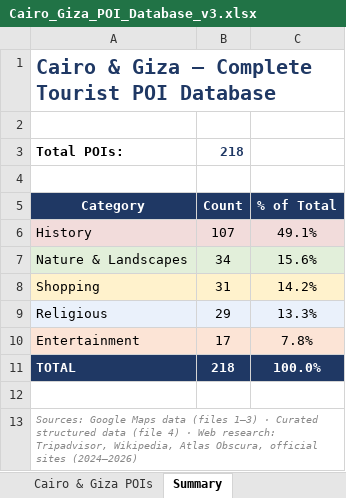
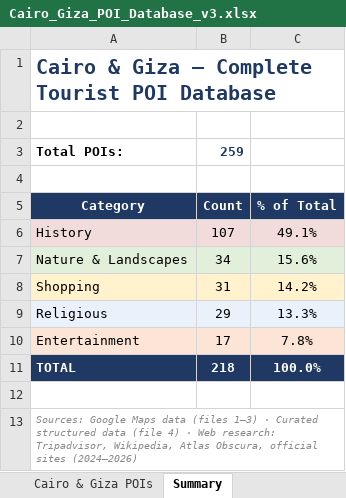
Before and after one commit to AbraamRefaat/travel-recommendation-api--, an Excel workbook: Cairo_Giza_POI_Database_v3.xlsx, sheet Summary, drawn as a sheet; values as stored, in another font and other column widths than the file's, no borders; the diff names each change by its address in the sheet, - before the commit and + after, or states it on an @@ line.

```diff
--- a/Cairo_Giza_POI_Database_v3.xlsx (sheet Summary)
+++ b/Cairo_Giza_POI_Database_v3.xlsx (sheet Summary)
-B3: 218
+B3: 259
```
Also changed, not shown: sheet Cairo & Giza POIs.
